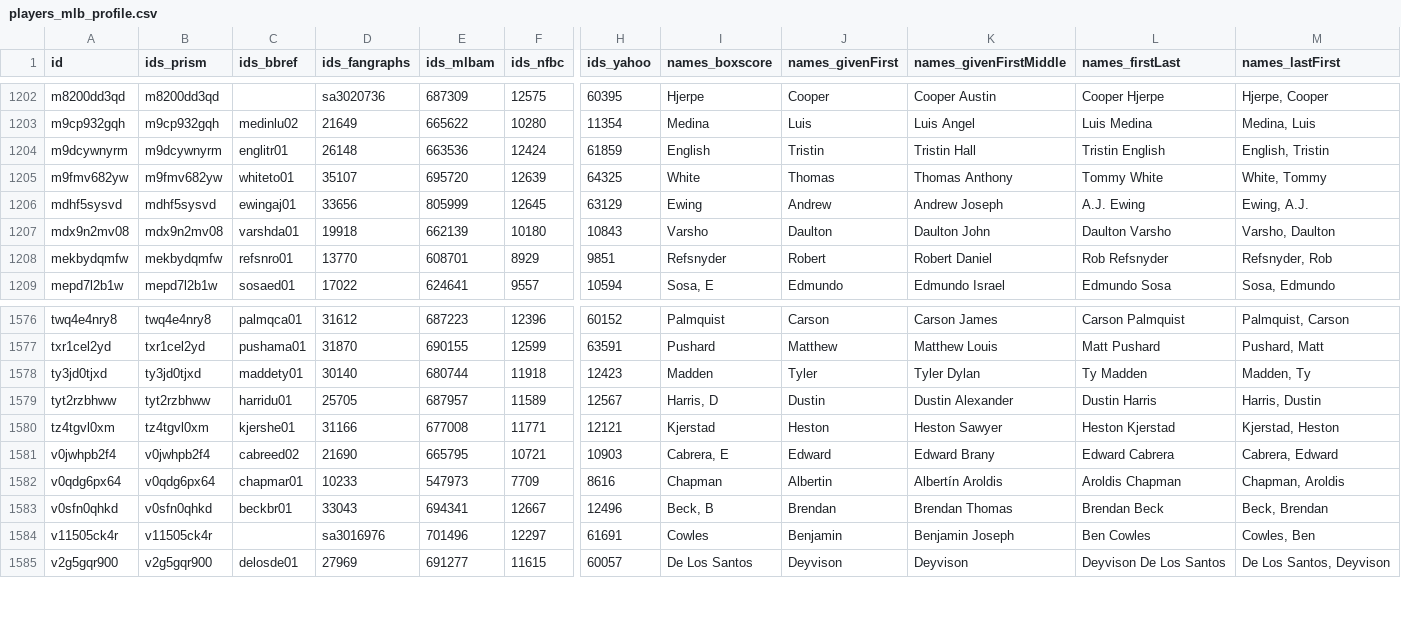
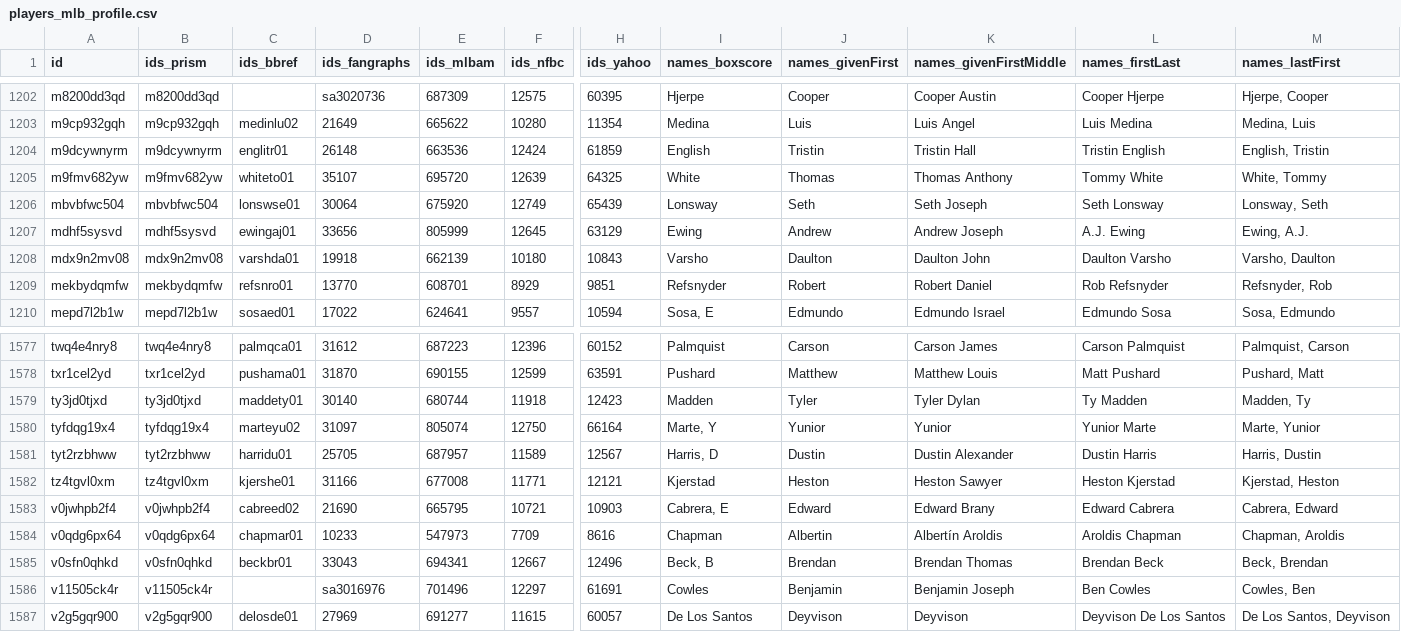
Before and after one commit to StatsVine/prism-registry, a CSV file: exports/mlb/players_mlb_profile/players_mlb_profile.csv, drawn as a sheet; only a part is shown, gaps mark what is left out; rows hold the shown columns only; the diff names each change by its address in the sheet, - before the commit and + after, or states it on an @@ line.

```diff
--- a/exports/mlb/players_mlb_profile/players_mlb_profile.csv
+++ b/exports/mlb/players_mlb_profile/players_mlb_profile.csv
+row 1206: mbvbfwc504 | mbvbfwc504 | lonswse01 | 30064 | 675920 | 12749 | 65439 | Lonsway | Seth | Seth Joseph | Seth Lonsway | Lonsway, Seth
+row 1580: tyfdqg19x4 | tyfdqg19x4 | marteyu02 | 31097 | 805074 | 12750 | 66164 | Marte, Y | Yunior | Yunior | Yunior Marte | Marte, Yunior
```
Also changed, not shown: exports/mlb/player_ids/player_ids.csv, exports/mlb/players_mlb_roster/players_mlb_roster.csv, 41 other files.
